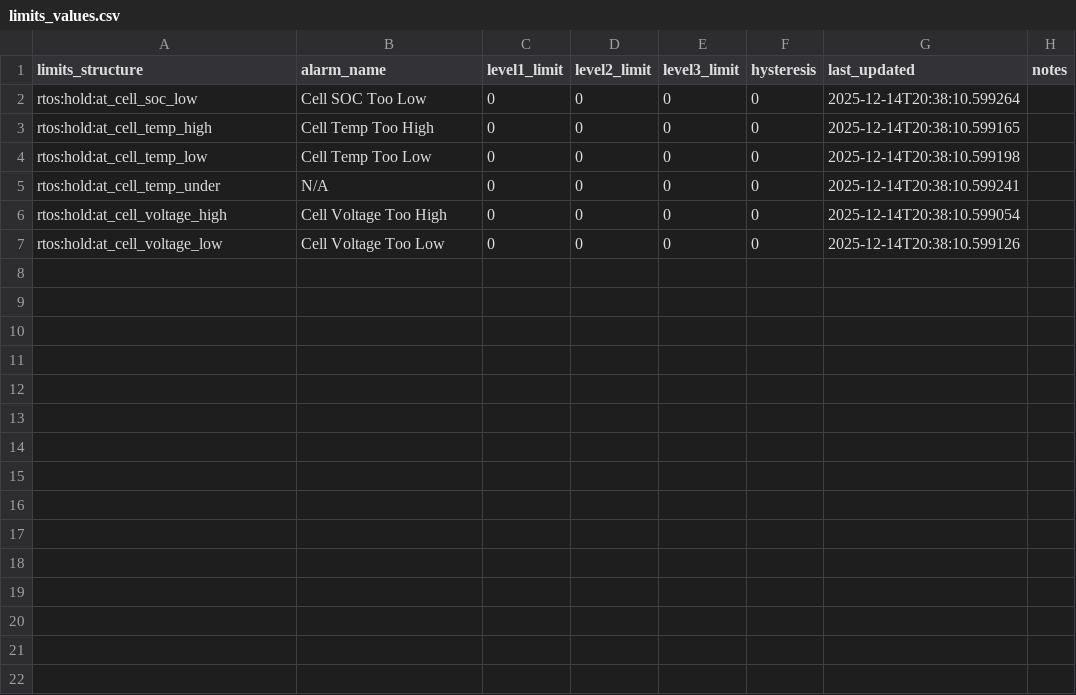
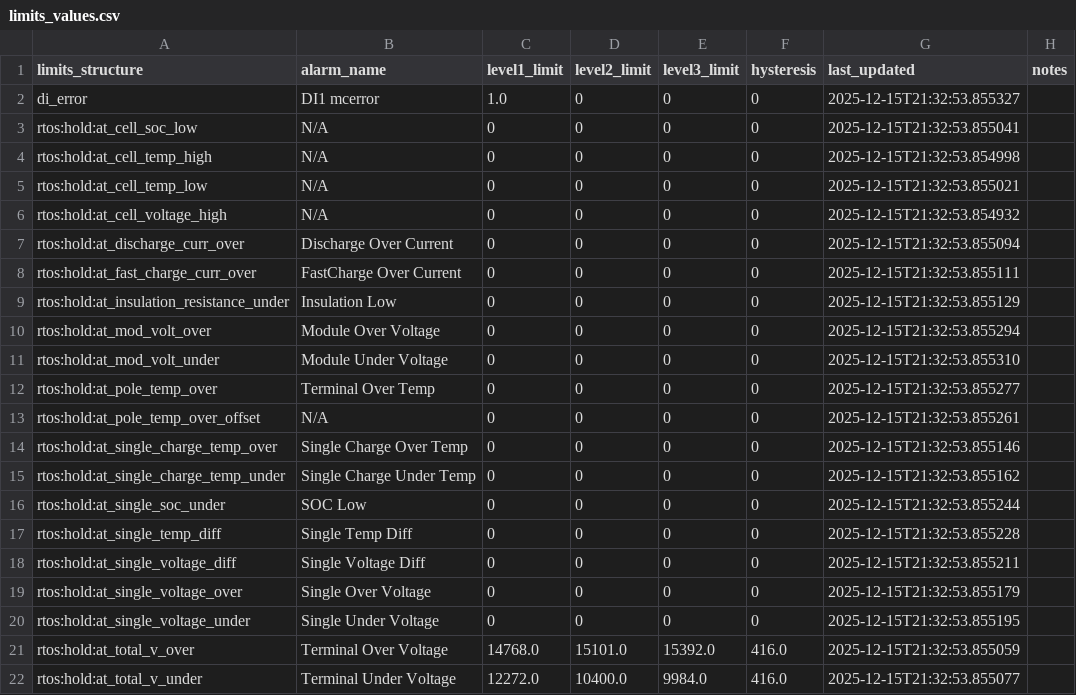
Before and after one commit to philflex2020/aicode, a CSV file: python/new_alarms3/csv_exports/limits_values.csv, drawn as a sheet.

```diff
--- a/python/new_alarms3/csv_exports/limits_values.csv
+++ b/python/new_alarms3/csv_exports/limits_values.csv
@@ -1,7 +1,22 @@
 limits_structure,alarm_name,level1_limit,level2_limit,level3_limit,hysteresis,last_updated,notes
-rtos:hold:at_cell_soc_low,Cell SOC Too Low,0,0,0,0,2025-12-14T20:38:10.599264,
-rtos:hold:at_cell_temp_high,Cell Temp Too High,0,0,0,0,2025-12-14T20:38:10.599165,
-rtos:hold:at_cell_temp_low,Cell Temp Too Low,0,0,0,0,2025-12-14T20:38:10.599198,
-rtos:hold:at_cell_temp_under,N/A,0,0,0,0,2025-12-14T20:38:10.599241,
-rtos:hold:at_cell_voltage_high,Cell Voltage Too High,0,0,0,0,2025-12-14T20:38:10.599054,
-rtos:hold:at_cell_voltage_low,Cell Voltage Too Low,0,0,0,0,2025-12-14T20:38:10.599126,
+di_error,DI1 mcerror,1.0,0,0,0,2025-12-15T21:32:53.855327,
+rtos:hold:at_cell_soc_low,N/A,0,0,0,0,2025-12-15T21:32:53.855041,
+rtos:hold:at_cell_temp_high,N/A,0,0,0,0,2025-12-15T21:32:53.854998,
+rtos:hold:at_cell_temp_low,N/A,0,0,0,0,2025-12-15T21:32:53.855021,
+rtos:hold:at_cell_voltage_high,N/A,0,0,0,0,2025-12-15T21:32:53.854932,
+rtos:hold:at_discharge_curr_over,Discharge Over Current,0,0,0,0,2025-12-15T21:32:53.855094,
+rtos:hold:at_fast_charge_curr_over,FastCharge Over Current,0,0,0,0,2025-12-15T21:32:53.855111,
+rtos:hold:at_insulation_resistance_under,Insulation Low,0,0,0,0,2025-12-15T21:32:53.855129,
+rtos:hold:at_mod_volt_over,Module Over Voltage,0,0,0,0,2025-12-15T21:32:53.855294,
+rtos:hold:at_mod_volt_under,Module Under Voltage,0,0,0,0,2025-12-15T21:32:53.855310,
+rtos:hold:at_pole_temp_over,Terminal Over Temp,0,0,0,0,2025-12-15T21:32:53.855277,
+rtos:hold:at_pole_temp_over_offset,N/A,0,0,0,0,2025-12-15T21:32:53.855261,
+rtos:hold:at_single_charge_temp_over,Single Charge Over Temp,0,0,0,0,2025-12-15T21:32:53.855146,
+rtos:hold:at_single_charge_temp_under,Single Charge Under Temp,0,0,0,0,2025-12-15T21:32:53.855162,
+rtos:hold:at_single_soc_under,SOC Low,0,0,0,0,2025-12-15T21:32:53.855244,
+rtos:hold:at_single_temp_diff,Single Temp Diff,0,0,0,0,2025-12-15T21:32:53.855228,
+rtos:hold:at_single_voltage_diff,Single Voltage Diff,0,0,0,0,2025-12-15T21:32:53.855211,
+rtos:hold:at_single_voltage_over,Single Over Voltage,0,0,0,0,2025-12-15T21:32:53.855179,
+rtos:hold:at_single_voltage_under,Single Under Voltage,0,0,0,0,2025-12-15T21:32:53.855195,
+rtos:hold:at_total_v_over,Terminal Over Voltage,14768.0,15101.0,15392.0,416.0,2025-12-15T21:32:53.855059,
+rtos:hold:at_total_v_under,Terminal Under Voltage,12272.0,10400.0,9984.0,416.0,2025-12-15T21:32:53.855077,
```
Also changed, not shown: 8 other files.
